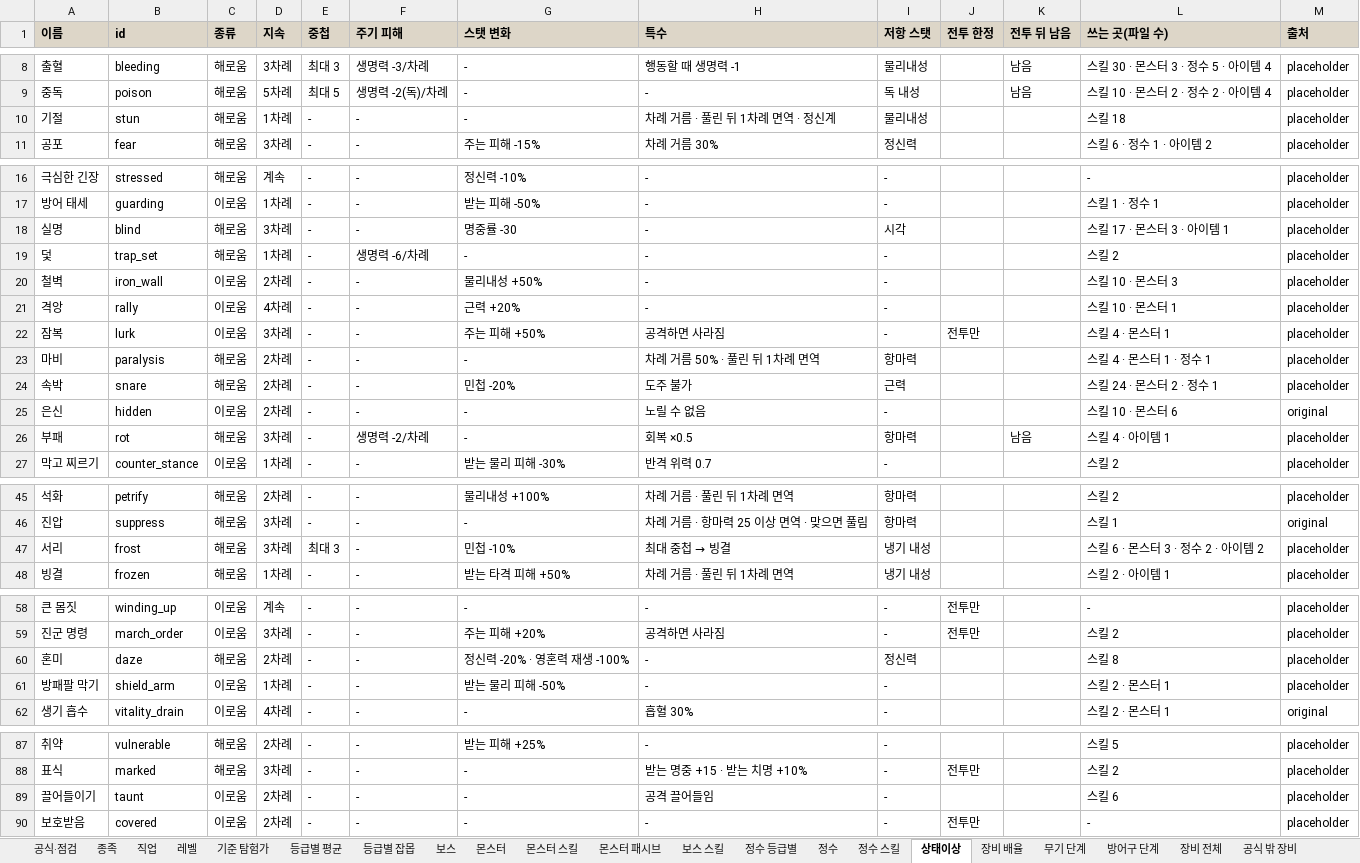
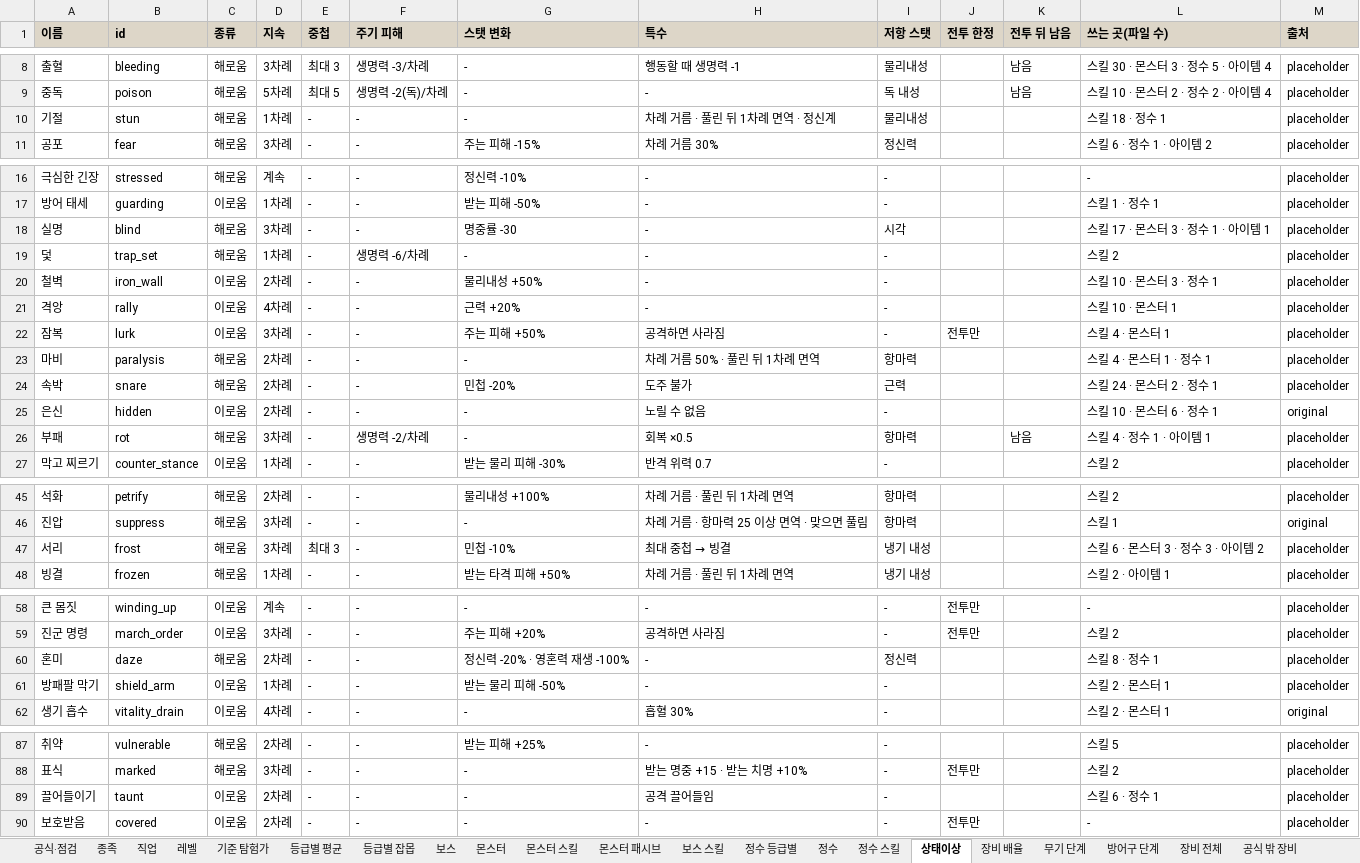
Before and after one commit to rin1015sh/Dungeon-And-Stone-Local, an Excel workbook: docs/balance/all_stats.xlsx, sheet 상태이상, drawn as a sheet; only a part is shown, gaps mark what is left out; values as stored, in another font and other column widths than the file's, no borders; the diff names each change by its address in the sheet, - before the commit and + after, or states it on an @@ line.

```diff
--- a/docs/balance/all_stats.xlsx (sheet 상태이상)
+++ b/docs/balance/all_stats.xlsx (sheet 상태이상)
-L10 (쓰는 곳(파일 수)): 스킬 18
+L10 (쓰는 곳(파일 수)): 스킬 18 · 정수 1
-L18 (쓰는 곳(파일 수)): 스킬 17 · 몬스터 3 · 아이템 1
+L18 (쓰는 곳(파일 수)): 스킬 17 · 몬스터 3 · 정수 1 · 아이템 1
-L20 (쓰는 곳(파일 수)): 스킬 10 · 몬스터 3
+L20 (쓰는 곳(파일 수)): 스킬 10 · 몬스터 3 · 정수 1
-L25 (쓰는 곳(파일 수)): 스킬 10 · 몬스터 6
+L25 (쓰는 곳(파일 수)): 스킬 10 · 몬스터 6 · 정수 1
-L26 (쓰는 곳(파일 수)): 스킬 4 · 아이템 1
+L26 (쓰는 곳(파일 수)): 스킬 4 · 정수 1 · 아이템 1
-L47 (쓰는 곳(파일 수)): 스킬 6 · 몬스터 3 · 정수 2 · 아이템 2
+L47 (쓰는 곳(파일 수)): 스킬 6 · 몬스터 3 · 정수 3 · 아이템 2
-L60 (쓰는 곳(파일 수)): 스킬 8
+L60 (쓰는 곳(파일 수)): 스킬 8 · 정수 1
-L89 (쓰는 곳(파일 수)): 스킬 6
+L89 (쓰는 곳(파일 수)): 스킬 6 · 정수 1
```
Also changed, not shown: sheet 정수, 32 other files.
